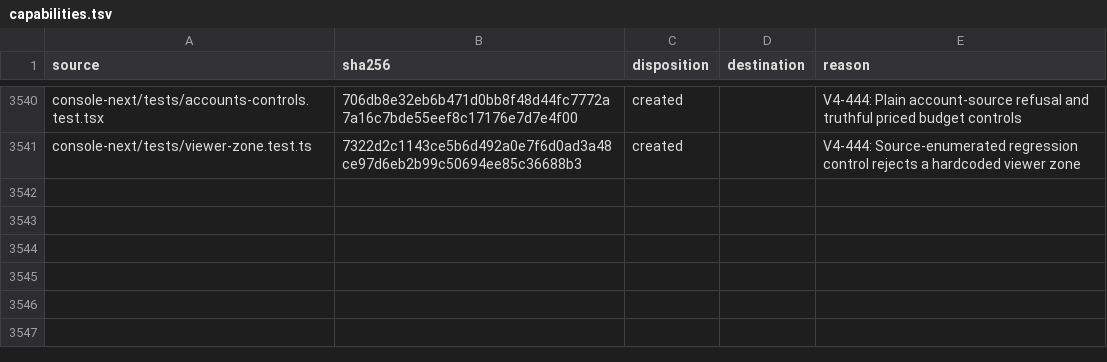
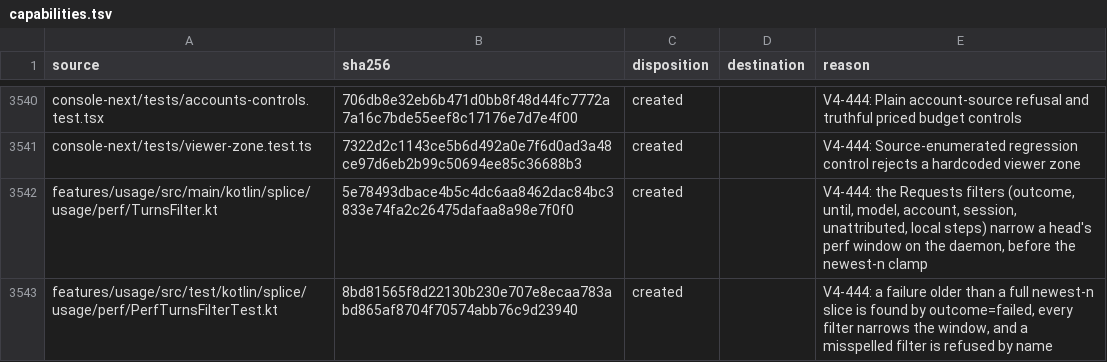
Before and after one commit to torad-labs/splice, a TSV file: .dev/restructure/capabilities.tsv, drawn as a sheet; only a part is shown, gaps mark what is left out.

Commit message:
fix(turns): V4-444 the Requests filters narrow the window on the daemon, before the clamp
GET /api/perf/turns takes outcome (failed, ok or a tag), until (exclusive),
model, account, session, unattributed=model|account and local=0, and applies
them to the head's window before the newest-n clamp; count is the rows they
match. The console filtered the slice the route had already cut, so Failed
listed none while the header counted 3 in the last hour. A misspelled filter
is refused by name, never ignored.

```diff
--- a/.dev/restructure/capabilities.tsv
+++ b/.dev/restructure/capabilities.tsv
@@ -3541 +3541,3 @@ console-next/tests/accounts-controls.test.tsx	706db8e32eb6b471d0bb8f48d44fc7772a
 console-next/tests/viewer-zone.test.ts	7322d2c1143ce5b6d492a0e7f6d0ad3a48ce97d6eb2b99c50694ee85c36688b3	created		V4-444: Source-enumerated regression control rejects a hardcoded viewer zone
+features/usage/src/main/kotlin/splice/usage/perf/TurnsFilter.kt	5e78493dbace4b5c4dc6aa8462dac84bc3833e74fa2c26475dafaa8a98e7f0f0	created		V4-444: the Requests filters (outcome, until, model, account, session, unattributed, local steps) narrow a head's perf window on the daemon, before the newest-n clamp
+features/usage/src/test/kotlin/splice/usage/perf/PerfTurnsFilterTest.kt	8bd81565f8d22130b230e707e8ecaa783abd865af8704f70574abb76c9d23940	created		V4-444: a failure older than a full newest-n slice is found by outcome=failed, every filter narrows the window, and a misspelled filter is refused by name
```
Also changed, not shown: 3 other files.
